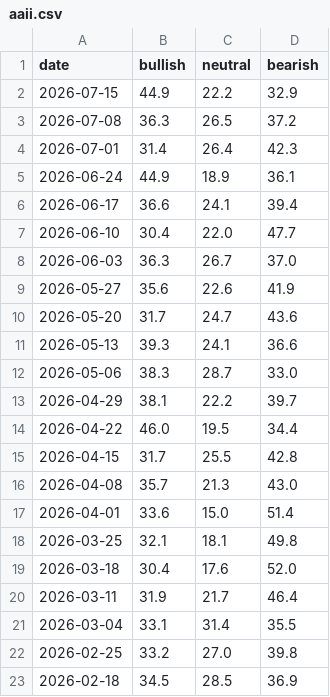
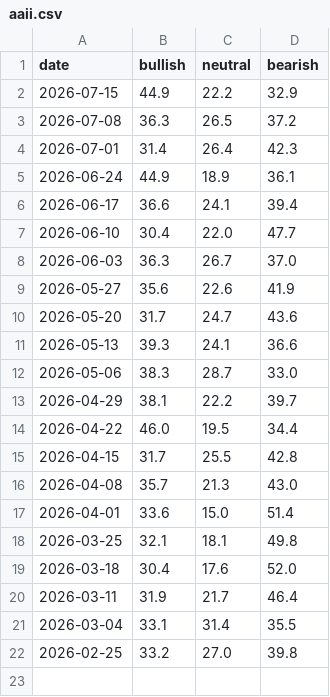
Before and after one commit to yasunogithub/market-reminder, a CSV file: data/aaii.csv, drawn as a sheet; the diff names each change by its address in the sheet, - before the commit and + after, or states it on an @@ line.

```diff
--- a/data/aaii.csv
+++ b/data/aaii.csv
-row 23: 2026-02-18 | 34.5 | 28.5 | 36.9
```
Also changed, not shown: data/combined.csv, 1 other file.
